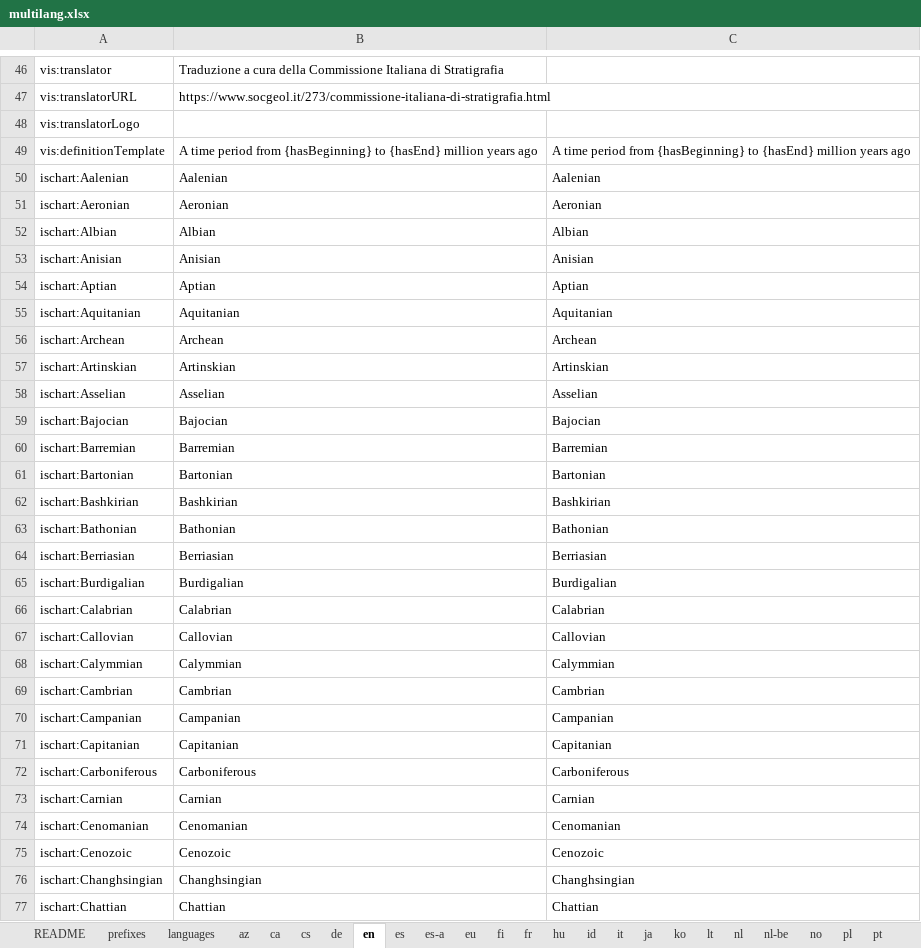
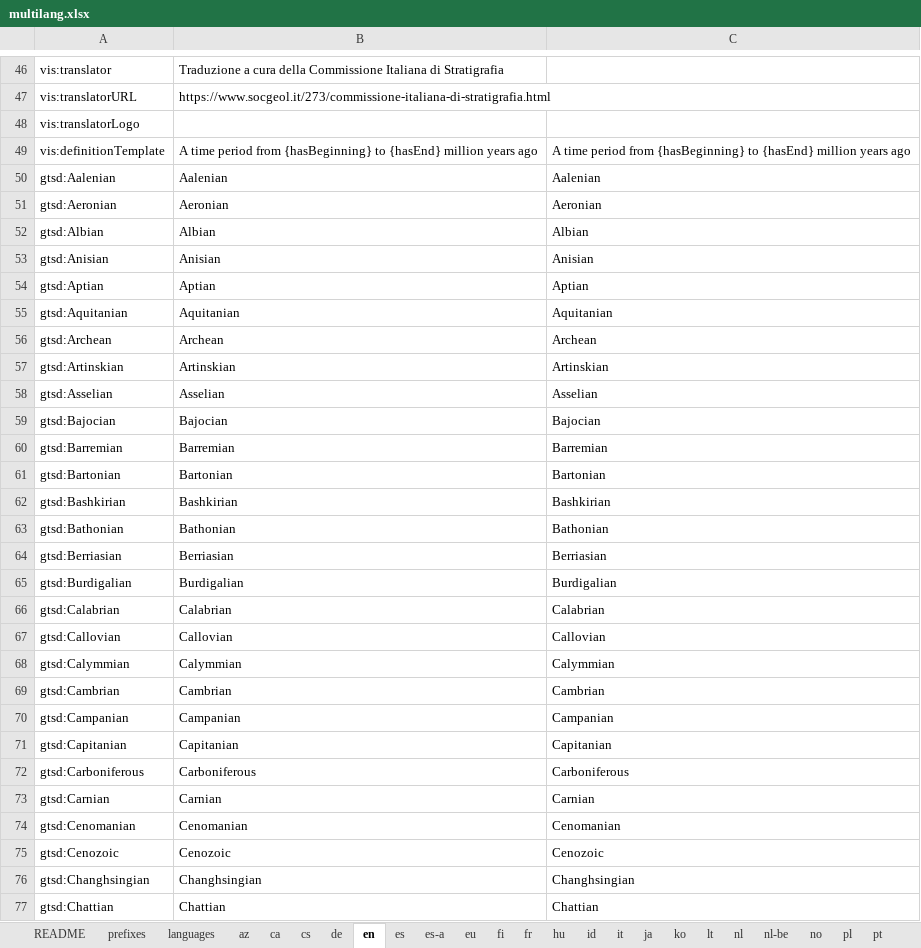
Before and after one commit to i-c-stratigraphy/chart, an Excel workbook: source/multilang.xlsx, sheet en, drawn as a sheet; only a part is shown, gaps mark what is left out; values as stored, in another font and other column widths than the file's, no borders; the diff covers the shown part only; the diff names each change by its address in the sheet, - before the commit and + after, or states it on an @@ line.

Commit message:
move to gtsd namespace

```diff
--- a/source/multilang.xlsx (sheet en)
+++ b/source/multilang.xlsx (sheet en)
-A50: ischart:Aalenian
+A50: gtsd:Aalenian
-A51: ischart:Aeronian
+A51: gtsd:Aeronian
-A52: ischart:Albian
+A52: gtsd:Albian
-A53: ischart:Anisian
+A53: gtsd:Anisian
-A54: ischart:Aptian
+A54: gtsd:Aptian
-A55: ischart:Aquitanian
+A55: gtsd:Aquitanian
-A56: ischart:Archean
+A56: gtsd:Archean
-A57: ischart:Artinskian
+A57: gtsd:Artinskian
-A58: ischart:Asselian
+A58: gtsd:Asselian
-A59: ischart:Bajocian
+A59: gtsd:Bajocian
-A60: ischart:Barremian
+A60: gtsd:Barremian
-A61: ischart:Bartonian
+A61: gtsd:Bartonian
-A62: ischart:Bashkirian
+A62: gtsd:Bashkirian
-A63: ischart:Bathonian
+A63: gtsd:Bathonian
-A64: ischart:Berriasian
+A64: gtsd:Berriasian
-A65: ischart:Burdigalian
+A65: gtsd:Burdigalian
-A66: ischart:Calabrian
+A66: gtsd:Calabrian
-A67: ischart:Callovian
+A67: gtsd:Callovian
-A68: ischart:Calymmian
+A68: gtsd:Calymmian
-A69: ischart:Cambrian
+A69: gtsd:Cambrian
-A70: ischart:Campanian
+A70: gtsd:Campanian
-A71: ischart:Capitanian
+A71: gtsd:Capitanian
-A72: ischart:Carboniferous
+A72: gtsd:Carboniferous
-A73: ischart:Carnian
+A73: gtsd:Carnian
-A74: ischart:Cenomanian
+A74: gtsd:Cenomanian
-A75: ischart:Cenozoic
+A75: gtsd:Cenozoic
-A76: ischart:Changhsingian
+A76: gtsd:Changhsingian
-A77: ischart:Chattian
+A77: gtsd:Chattian
```
Also changed, not shown: 136 edited cells elsewhere in this sheet, sheet it, sheet pl, sheet cs, sheet id, sheet lt, sheet ja, 19 more sheets, 3 other files.
